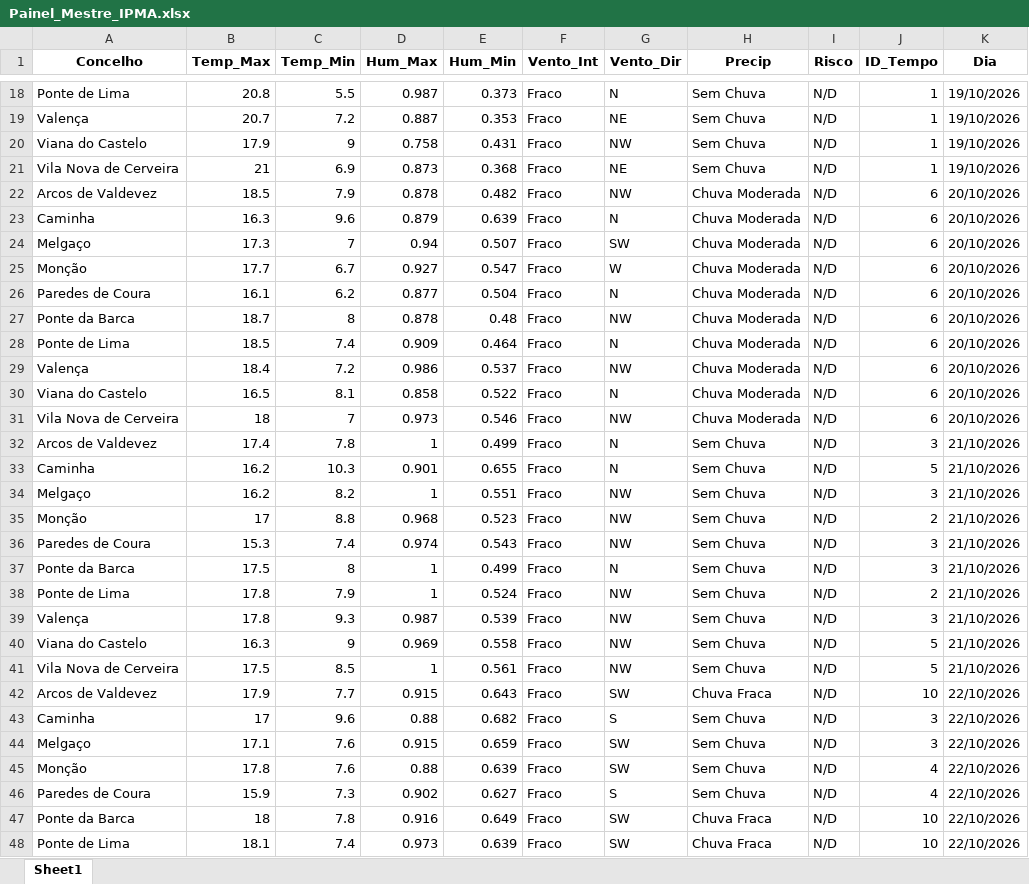
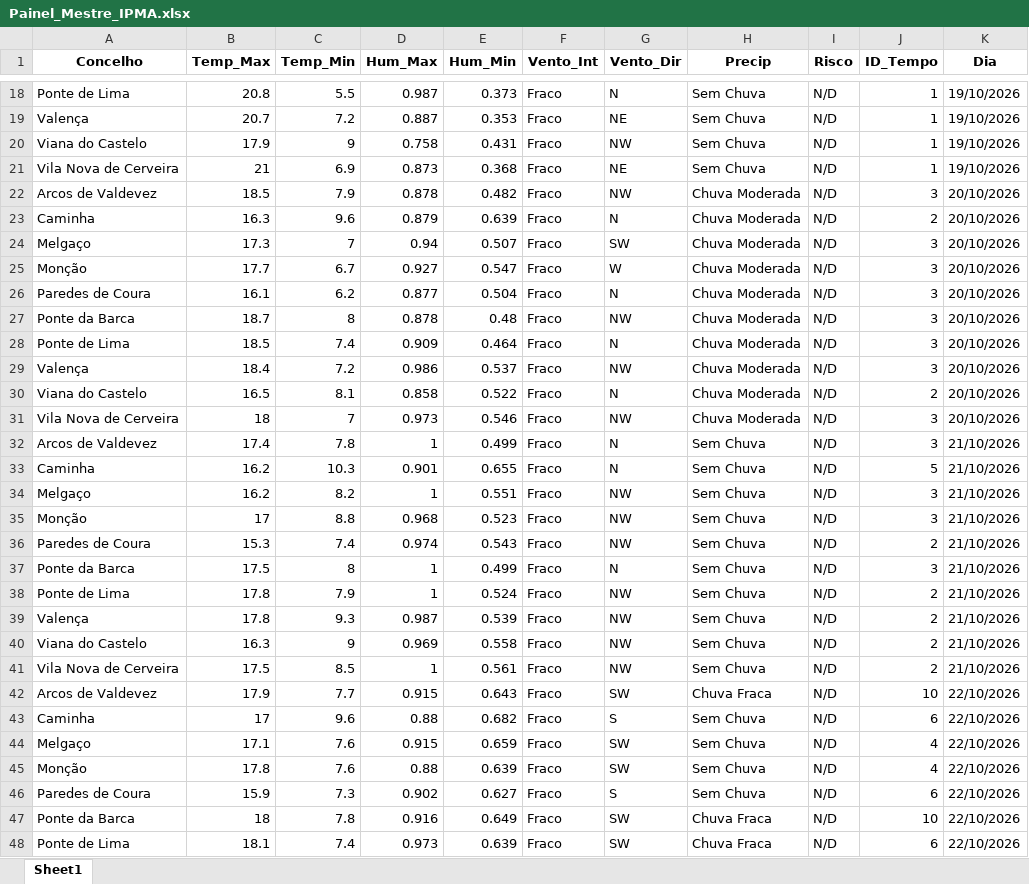
Before and after one commit to JoaoSilverio1974/robo-ipma-viana, an Excel workbook: Painel_Mestre_IPMA.xlsx, sheet Sheet1, drawn as a sheet; only a part is shown, gaps mark what is left out; values as stored, in another font and other column widths than the file's, no borders; the diff covers the shown part only; the diff names each change by its address in the sheet, - before the commit and + after, or states it on an @@ line.

```diff
--- a/Painel_Mestre_IPMA.xlsx (sheet Sheet1)
+++ b/Painel_Mestre_IPMA.xlsx (sheet Sheet1)
-J22 (ID_Tempo): 6
+J22 (ID_Tempo): 3
-J23 (ID_Tempo): 6
+J23 (ID_Tempo): 2
-J24:J29 (ID_Tempo): 6
+J24:J29 (ID_Tempo): 3
-J30 (ID_Tempo): 6
+J30 (ID_Tempo): 2
-J31 (ID_Tempo): 6
+J31 (ID_Tempo): 3
-J35 (ID_Tempo): 2
+J35 (ID_Tempo): 3
-J36 (ID_Tempo): 3
+J36 (ID_Tempo): 2
-J39 (ID_Tempo): 3
+J39 (ID_Tempo): 2
-J40:J41 (ID_Tempo): 5
+J40:J41 (ID_Tempo): 2
-J43 (ID_Tempo): 3
+J43 (ID_Tempo): 6
-J44 (ID_Tempo): 3
+J44 (ID_Tempo): 4
-J46 (ID_Tempo): 4
+J46 (ID_Tempo): 6
-J48 (ID_Tempo): 10
+J48 (ID_Tempo): 6
```
Also changed, not shown: 11 edited cells elsewhere in this sheet, 2 other files.
